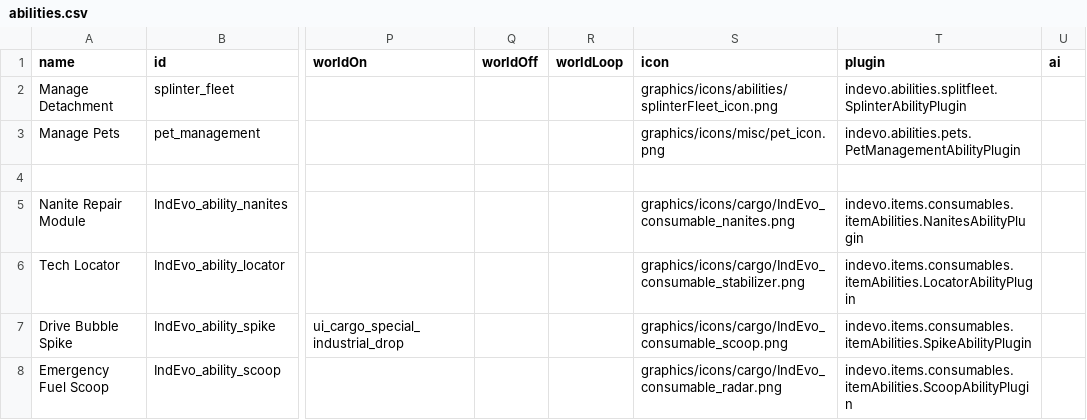
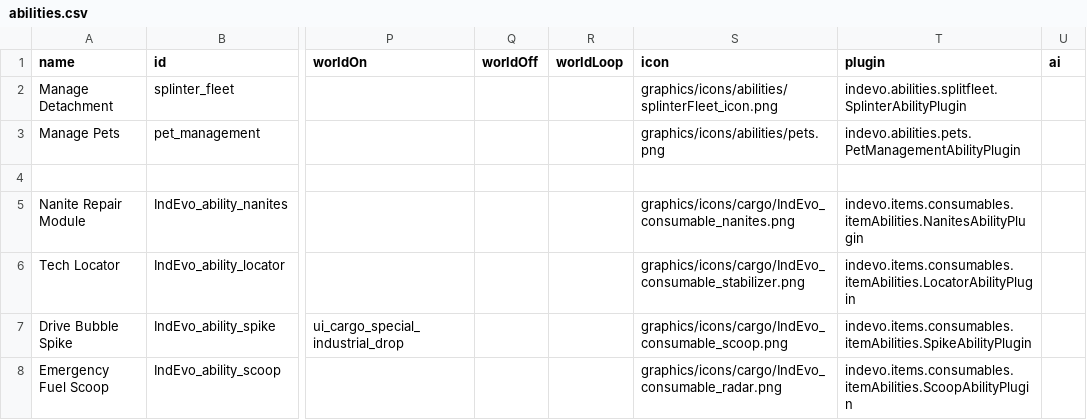
Before and after one commit to SirHartley/Industrial.Evolution, a CSV file: data/campaign/abilities.csv, drawn as a sheet; only a part is shown, gaps mark what is left out; the diff names each change by its address in the sheet, - before the commit and + after, or states it on an @@ line.

Commit message:
pet icon

```diff
--- a/data/campaign/abilities.csv
+++ b/data/campaign/abilities.csv
-S3 (icon): graphics/icons/misc/pet_icon.png
+S3 (icon): graphics/icons/abilities/pets.png
```
Also changed, not shown: 1 other file.
